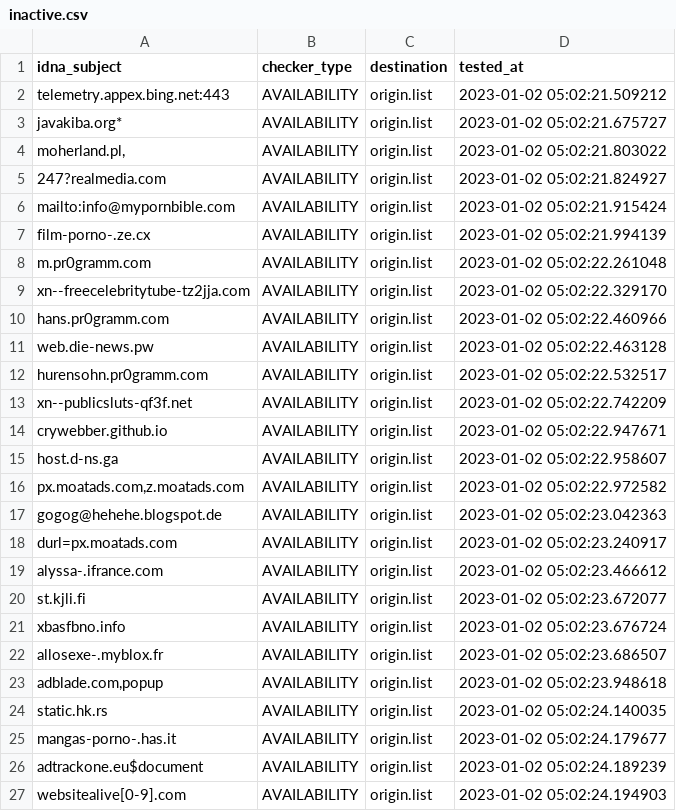
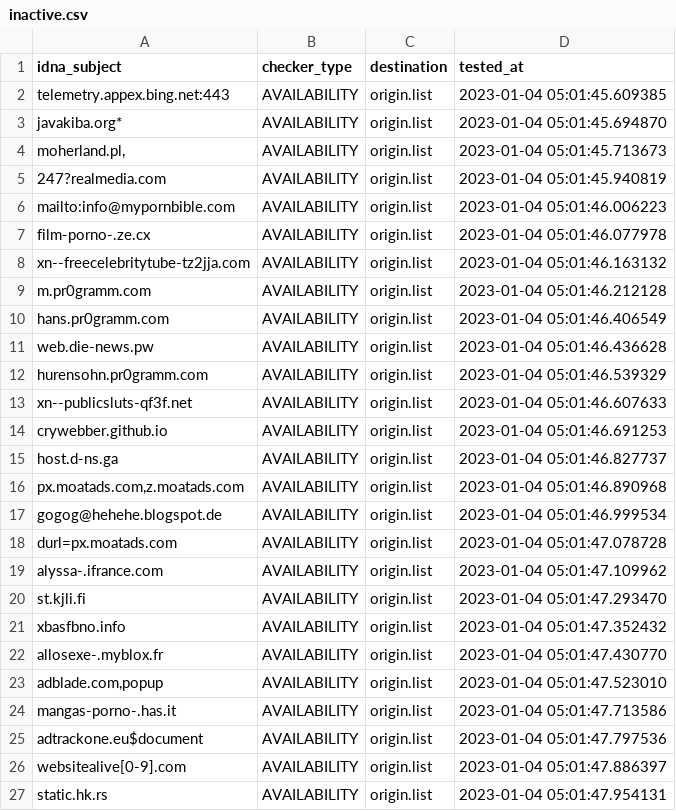
Before and after one commit to dead-hosts/repository-structure, a CSV file: .pyfunceble/inactive.csv, drawn as a sheet.

```diff
--- a/.pyfunceble/inactive.csv
+++ b/.pyfunceble/inactive.csv
@@ -1,27 +1,27 @@
 idna_subject,checker_type,destination,tested_at
-telemetry.appex.bing.net:443,AVAILABILITY,origin.list,2023-01-02 05:02:21.509212
-javakiba.org*,AVAILABILITY,origin.list,2023-01-02 05:02:21.675727
-"moherland.pl,",AVAILABILITY,origin.list,2023-01-02 05:02:21.803022
-247?realmedia.com,AVAILABILITY,origin.list,2023-01-02 05:02:21.824927
-mailto:info@mypornbible.com,AVAILABILITY,origin.list,2023-01-02 05:02:21.915424
-film-porno-.ze.cx,AVAILABILITY,origin.list,2023-01-02 05:02:21.994139
-m.pr0gramm.com,AVAILABILITY,origin.list,2023-01-02 05:02:22.261048
-xn--freecelebritytube-tz2jja.com,AVAILABILITY,origin.list,2023-01-02 05:02:22.329170
-hans.pr0gramm.com,AVAILABILITY,origin.list,2023-01-02 05:02:22.460966
-web.die-news.pw,AVAILABILITY,origin.list,2023-01-02 05:02:22.463128
-hurensohn.pr0gramm.com,AVAILABILITY,origin.list,2023-01-02 05:02:22.532517
-xn--publicsluts-qf3f.net,AVAILABILITY,origin.list,2023-01-02 05:02:22.742209
-crywebber.github.io,AVAILABILITY,origin.list,2023-01-02 05:02:22.947671
-host.d-ns.ga,AVAILABILITY,origin.list,2023-01-02 05:02:22.958607
-"px.moatads.com,z.moatads.com",AVAILABILITY,origin.list,2023-01-02 05:02:22.972582
-gogog@hehehe.blogspot.de,AVAILABILITY,origin.list,2023-01-02 05:02:23.042363
-durl=px.moatads.com,AVAILABILITY,origin.list,2023-01-02 05:02:23.240917
-alyssa-.ifrance.com,AVAILABILITY,origin.list,2023-01-02 05:02:23.466612
-st.kjli.fi,AVAILABILITY,origin.list,2023-01-02 05:02:23.672077
-xbasfbno.info,AVAILABILITY,origin.list,2023-01-02 05:02:23.676724
-allosexe-.myblox.fr,AVAILABILITY,origin.list,2023-01-02 05:02:23.686507
-"adblade.com,popup",AVAILABILITY,origin.list,2023-01-02 05:02:23.948618
-static.hk.rs,AVAILABILITY,origin.list,2023-01-02 05:02:24.140035
-mangas-porno-.has.it,AVAILABILITY,origin.list,2023-01-02 05:02:24.179677
-adtrackone.eu$document,AVAILABILITY,origin.list,2023-01-02 05:02:24.189239
-websitealive[0-9].com,AVAILABILITY,origin.list,2023-01-02 05:02:24.194903
+telemetry.appex.bing.net:443,AVAILABILITY,origin.list,2023-01-04 05:01:45.609385
+javakiba.org*,AVAILABILITY,origin.list,2023-01-04 05:01:45.694870
+"moherland.pl,",AVAILABILITY,origin.list,2023-01-04 05:01:45.713673
+247?realmedia.com,AVAILABILITY,origin.list,2023-01-04 05:01:45.940819
+mailto:info@mypornbible.com,AVAILABILITY,origin.list,2023-01-04 05:01:46.006223
+film-porno-.ze.cx,AVAILABILITY,origin.list,2023-01-04 05:01:46.077978
+xn--freecelebritytube-tz2jja.com,AVAILABILITY,origin.list,2023-01-04 05:01:46.163132
+m.pr0gramm.com,AVAILABILITY,origin.list,2023-01-04 05:01:46.212128
+hans.pr0gramm.com,AVAILABILITY,origin.list,2023-01-04 05:01:46.406549
+web.die-news.pw,AVAILABILITY,origin.list,2023-01-04 05:01:46.436628
+hurensohn.pr0gramm.com,AVAILABILITY,origin.list,2023-01-04 05:01:46.539329
+xn--publicsluts-qf3f.net,AVAILABILITY,origin.list,2023-01-04 05:01:46.607633
+crywebber.github.io,AVAILABILITY,origin.list,2023-01-04 05:01:46.691253
+host.d-ns.ga,AVAILABILITY,origin.list,2023-01-04 05:01:46.827737
+"px.moatads.com,z.moatads.com",AVAILABILITY,origin.list,2023-01-04 05:01:46.890968
+gogog@hehehe.blogspot.de,AVAILABILITY,origin.list,2023-01-04 05:01:46.999534
+durl=px.moatads.com,AVAILABILITY,origin.list,2023-01-04 05:01:47.078728
+alyssa-.ifrance.com,AVAILABILITY,origin.list,2023-01-04 05:01:47.109962
+st.kjli.fi,AVAILABILITY,origin.list,2023-01-04 05:01:47.293470
+xbasfbno.info,AVAILABILITY,origin.list,2023-01-04 05:01:47.352432
+allosexe-.myblox.fr,AVAILABILITY,origin.list,2023-01-04 05:01:47.430770
+"adblade.com,popup",AVAILABILITY,origin.list,2023-01-04 05:01:47.523010
+mangas-porno-.has.it,AVAILABILITY,origin.list,2023-01-04 05:01:47.713586
+adtrackone.eu$document,AVAILABILITY,origin.list,2023-01-04 05:01:47.797536
+websitealive[0-9].com,AVAILABILITY,origin.list,2023-01-04 05:01:47.886397
+static.hk.rs,AVAILABILITY,origin.list,2023-01-04 05:01:47.954131
```
Also changed, not shown: 9 other files.
